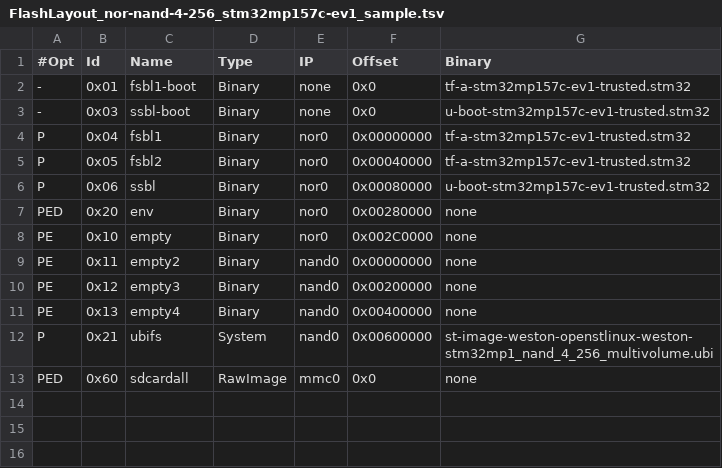
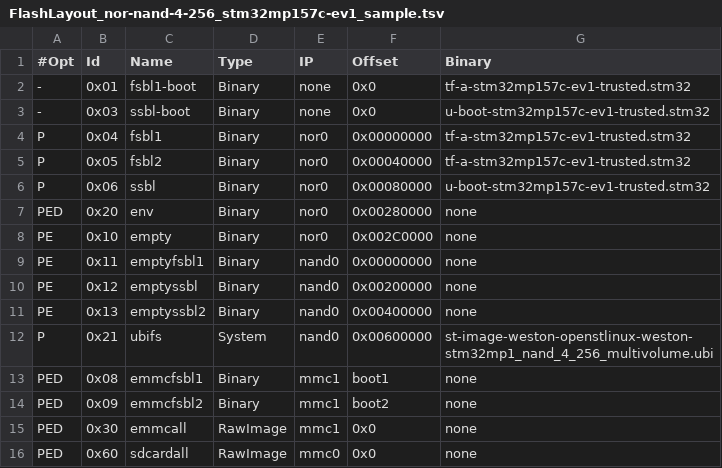
Before and after one commit to STMicroelectronics/meta-st-stm32mp, a TSV file: files/flashlayouts/FlashLayout_nor-nand-4-256_stm32mp157c-ev1_sample.tsv, drawn as a sheet.

```diff
--- a/files/flashlayouts/FlashLayout_nor-nand-4-256_stm32mp157c-ev1_sample.tsv
+++ b/files/flashlayouts/FlashLayout_nor-nand-4-256_stm32mp157c-ev1_sample.tsv
@@ -8,6 +8,9 @@ PED	0x20	env	Binary	nor0	0x00280000	none
 PE	0x10	empty	Binary	nor0	0x002C0000	none
-PE	0x11	empty2	Binary	nand0	0x00000000	none
-PE	0x12	empty3	Binary	nand0	0x00200000	none
-PE	0x13	empty4	Binary	nand0	0x00400000	none
+PE	0x11	emptyfsbl1	Binary	nand0	0x00000000	none
+PE	0x12	emptyssbl	Binary	nand0	0x00200000	none
+PE	0x13	emptyssbl2	Binary	nand0	0x00400000	none
 P	0x21	ubifs	System	nand0	0x00600000	st-image-weston-openstlinux-weston-stm32mp1_nand_4_256_multivolume.ubi
+PED	0x08	emmcfsbl1	Binary	mmc1	boot1	none
+PED	0x09	emmcfsbl2	Binary	mmc1	boot2	none
+PED	0x30	emmcall	RawImage	mmc1	0x0	none
 PED	0x60	sdcardall	RawImage	mmc0	0x0	none
```
Also changed, not shown: files/flashlayouts/FlashLayout_emmc_stm32mp157c-ev1_sample.tsv, files/flashlayouts/FlashLayout_nor-emmc_stm32mp157c-ev1_sample.tsv, 2 other files.
